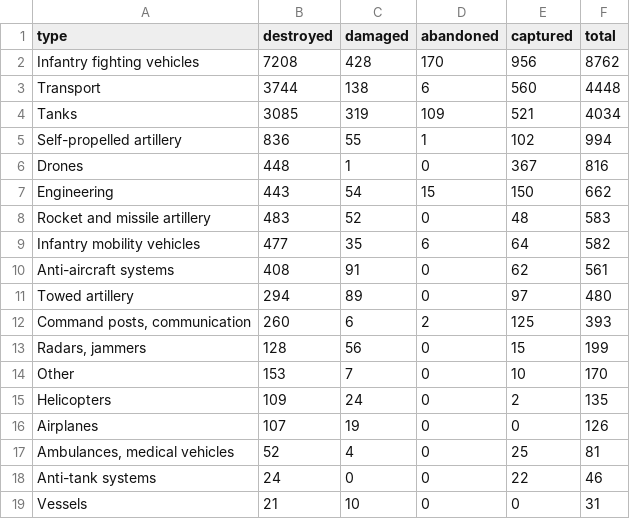
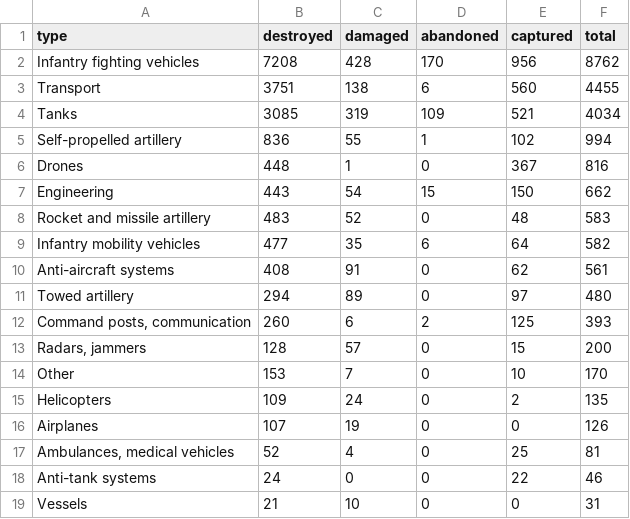
Before and after one commit to AlexTsiris/Russian-Ukraine-War, a CSV file: powerbi/equipment_by_type.csv, drawn as a sheet.

```diff
--- a/powerbi/equipment_by_type.csv
+++ b/powerbi/equipment_by_type.csv
@@ -2,3 +2,3 @@ type,destroyed,damaged,abandoned,captured,total
 Infantry fighting vehicles,7208,428,170,956,8762
-Transport,3744,138,6,560,4448
+Transport,3751,138,6,560,4455
 Tanks,3085,319,109,521,4034
@@ -12,3 +12,3 @@ Towed artillery,294,89,0,97,480
 "Command posts, communication",260,6,2,125,393
-"Radars, jammers",128,56,0,15,199
+"Radars, jammers",128,57,0,15,200
 Other,153,7,0,10,170
```
Also changed, not shown: powerbi/equipment_by_month.csv, powerbi/equipment_meta.csv, 6 other files.
